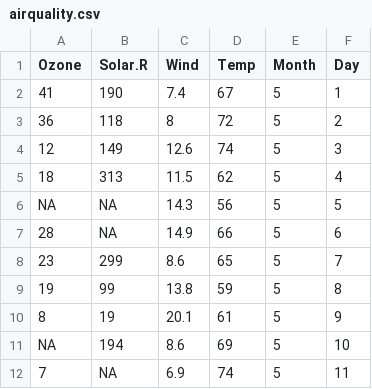
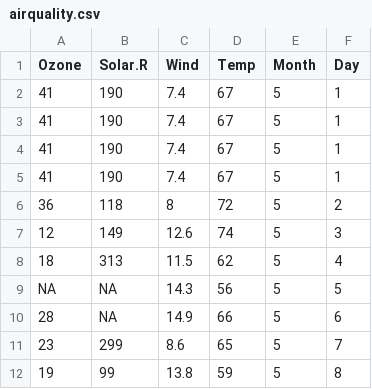
Before and after one commit to grommy/data_science_tutorial, a CSV file: beginner/cleaning_data/DataSets/airquality.csv, drawn as a sheet; only a part is shown; the shorter side is filled out with more unchanged rows.

```diff
--- a/beginner/cleaning_data/DataSets/airquality.csv
+++ b/beginner/cleaning_data/DataSets/airquality.csv
@@ -2,2 +2,5 @@
 41,190,7.4,67,5,1
+41,190,7.4,67,5,1
+41,190,7.4,67,5,1
+41,190,7.4,67,5,1
 36,118,8,72,5,2
```
Also changed, not shown: 4 other files.
